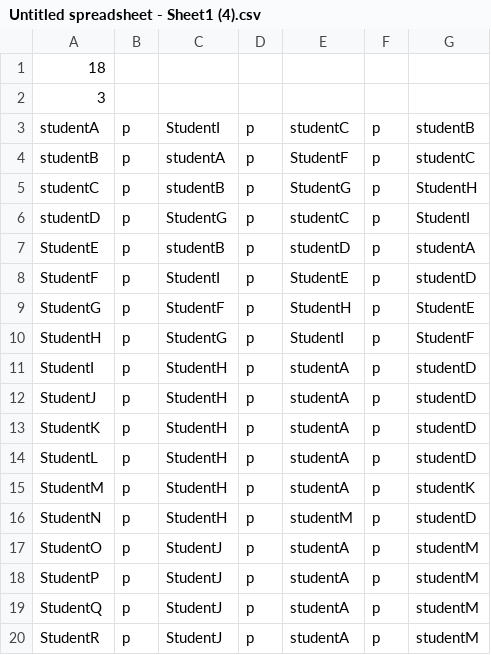
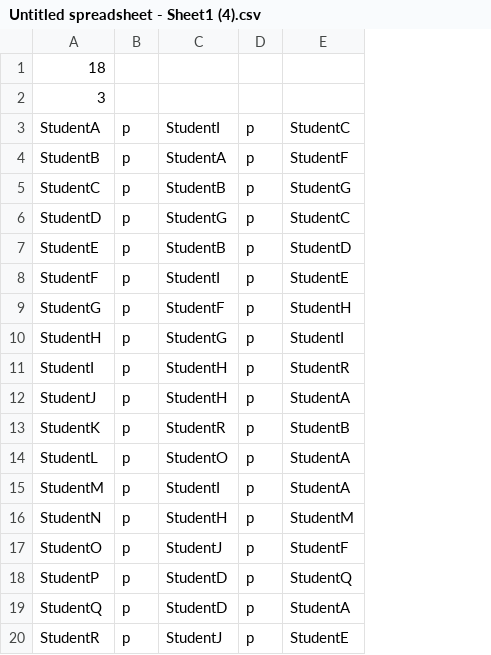
Before and after one commit to SLYmike06/Grouping, a CSV file: Untitled spreadsheet - Sheet1 (4).csv, drawn as a sheet; the diff names each change by its address in the sheet, - before the commit and + after, or states it on an @@ line.

```diff
--- a/Untitled spreadsheet - Sheet1 (4).csv
+++ b/Untitled spreadsheet - Sheet1 (4).csv
-column F, rows 3-20: all p
-column G, rows 3-20: studentB | studentC | StudentH | StudentI | studentA | studentD | StudentE | StudentF | studentD | studentD | studentD | studentD | studentK | studentD | studentM | studentM | studentM | studentM
-A3: studentA
+A3: StudentA
-E3: studentC
+E3: StudentC
-A4: studentB
+A4: StudentB
-C4: studentA
+C4: StudentA
-A5: studentC
+A5: StudentC
-C5: studentB
+C5: StudentB
-A6: studentD
+A6: StudentD
-E6: studentC
+E6: StudentC
-C7: studentB
+C7: StudentB
-E7: studentD
+E7: StudentD
-E11: studentA
+E11: StudentR
-E12: studentA
+E12: StudentA
-C13: StudentH
+C13: StudentR
-E13: studentA
+E13: StudentB
-C14: StudentH
+C14: StudentO
-E14:E15: studentA
+E14:E15: StudentA
-C15: StudentH
+C15: StudentI
-E16: studentM
+E16: StudentM
-E17: studentA
+E17: StudentF
-C18:C19: StudentJ
+C18:C19: StudentD
-E18: studentA
+E18: StudentQ
-E19: studentA
+E19: StudentA
-E20: studentA
+E20: StudentE
```
Also changed, not shown: 1 other file.
